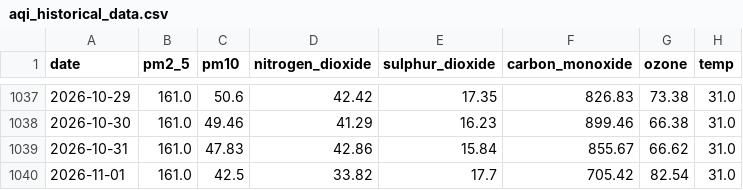
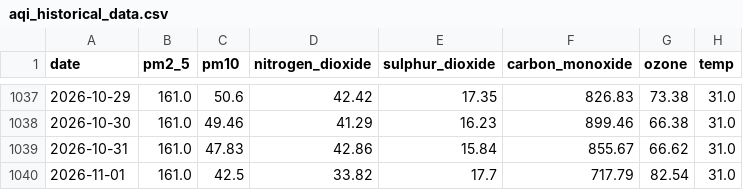
Before and after one commit to alisyedrafay/AQIPrediction_10Pearls_Cohort8, a CSV file: aqi_historical_data.csv, drawn as a sheet; only a part is shown, gaps mark what is left out; the diff names each change by its address in the sheet, - before the commit and + after, or states it on an @@ line.

```diff
--- a/aqi_historical_data.csv
+++ b/aqi_historical_data.csv
-F1040 (carbon_monoxide): 705.42
+F1040 (carbon_monoxide): 717.79
```
